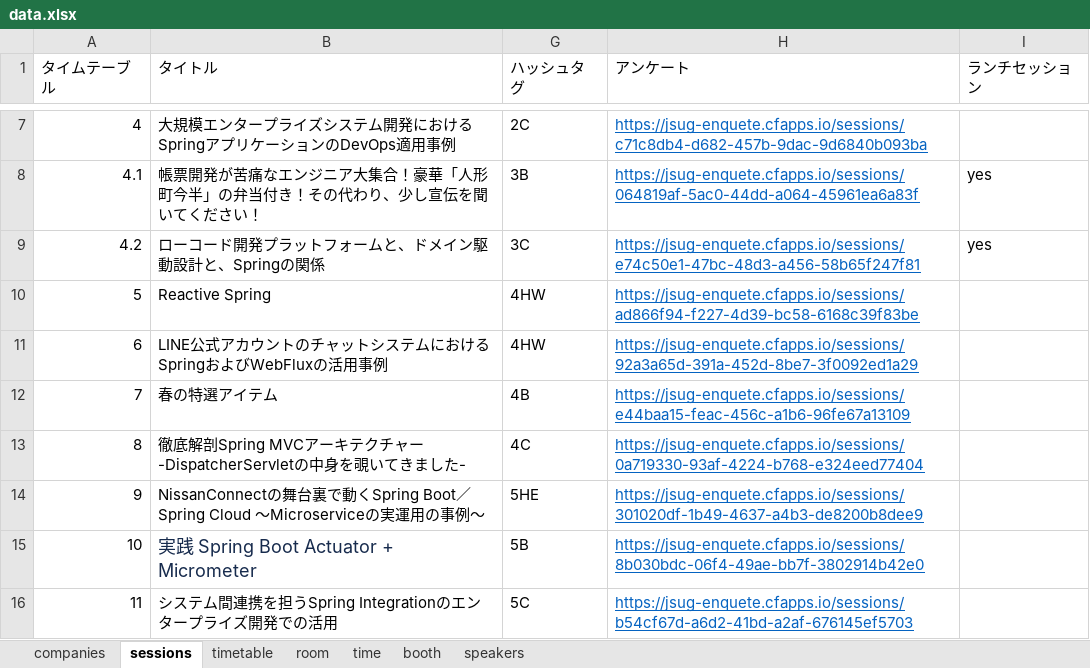
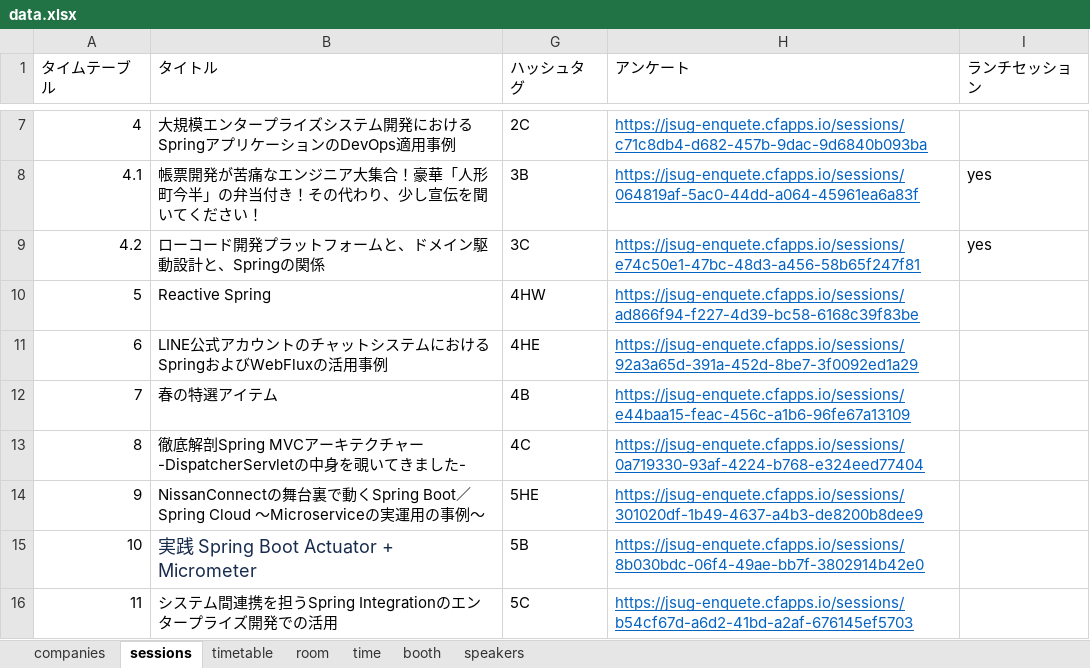
Before and after one commit to jsug-projects/spring-fest-2019, an Excel workbook: data.xlsx, sheet sessions, drawn as a sheet; only a part is shown, gaps mark what is left out; values as stored, in another font and other column widths than the file's, no borders; the diff names each change by its address in the sheet, - before the commit and + after, or states it on an @@ line.

Commit message:
PR-09 Modify Hashtag

```diff
--- a/data.xlsx (sheet sessions)
+++ b/data.xlsx (sheet sessions)
-G11 (ハッシュタグ): 4HW
+G11 (ハッシュタグ): 4HE
```
